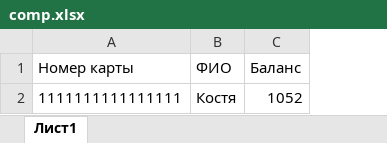
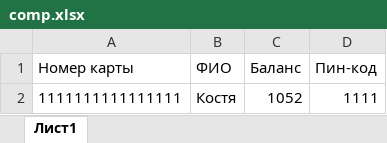
Before and after one commit to KvoERR/pnrpu-3rd-year, an Excel workbook: папс/Банкомат/KostyaBank/comp.xlsx, sheet Лист1, drawn as a sheet; values as stored, in another font and other column widths than the file's, no borders; the diff names each change by its address in the sheet, - before the commit and + after, or states it on an @@ line.

Commit message:
папс прога

```diff
--- a/папс/Банкомат/KostyaBank/comp.xlsx (sheet Лист1)
+++ b/папс/Банкомат/KostyaBank/comp.xlsx (sheet Лист1)
+column D (Пин-код), row 2: 1111
```
Also changed, not shown: 51 other files.
